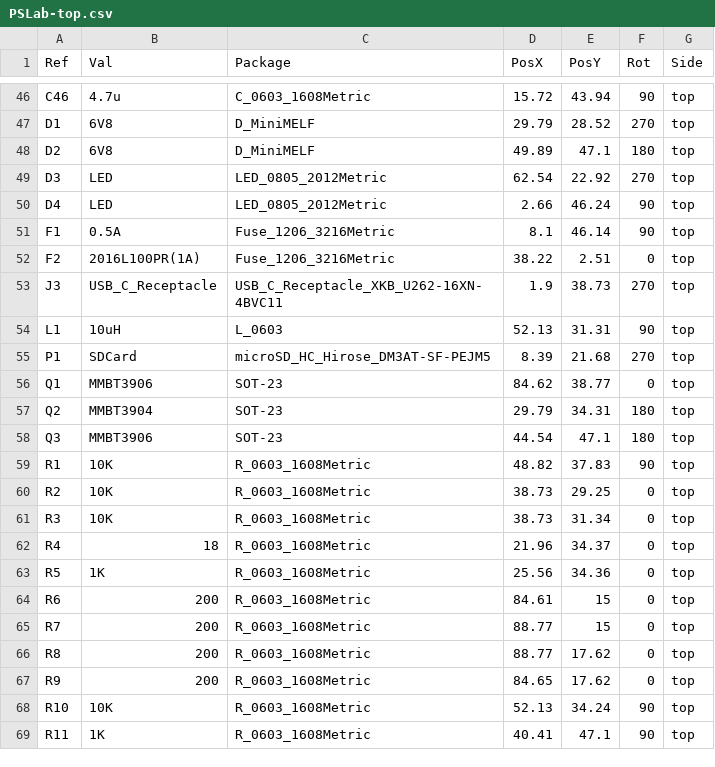
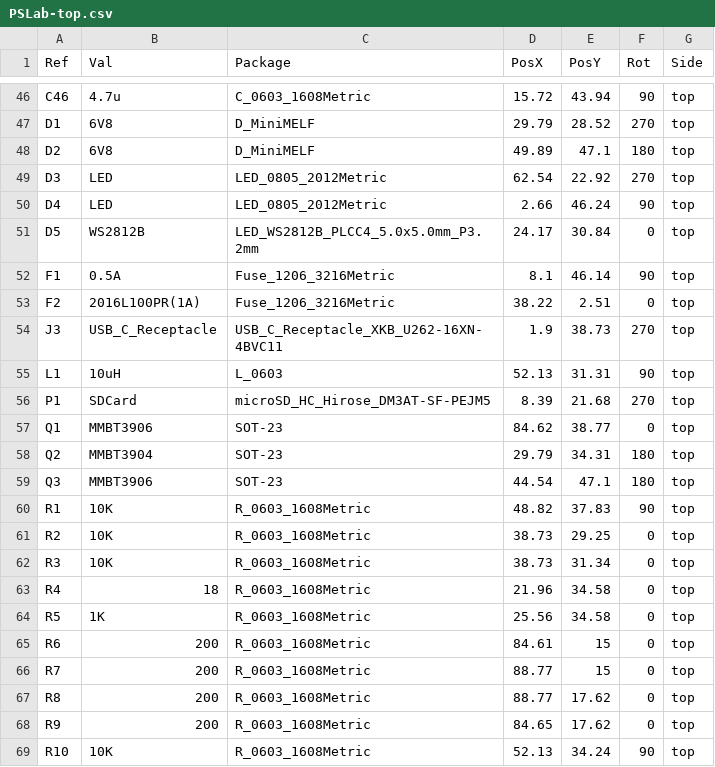
Before and after one commit to fossasia/pslab-hardware, a CSV file: docs/position_files/PSLab-top.csv, drawn as a sheet; only a part is shown, gaps mark what is left out; the shorter side is filled out with more unchanged rows.

```diff
--- a/docs/position_files/PSLab-top.csv
+++ b/docs/position_files/PSLab-top.csv
@@ -50,2 +50,3 @@ D3,LED,LED_0805_2012Metric,62.54,22.92,270,top
 D4,LED,LED_0805_2012Metric,2.66,46.24,90,top
+D5,WS2812B,LED_WS2812B_PLCC4_5.0x5.0mm_P3.2mm,24.17,30.84,0,top
 F1,0.5A,Fuse_1206_3216Metric,8.1,46.14,90,top
@@ -61,4 +62,4 @@ R2,10K,R_0603_1608Metric,38.73,29.25,0,top
 R3,10K,R_0603_1608Metric,38.73,31.34,0,top
-R4,18,R_0603_1608Metric,21.96,34.37,0,top
-R5,1K,R_0603_1608Metric,25.56,34.36,0,top
+R4,18,R_0603_1608Metric,21.96,34.58,0,top
+R5,1K,R_0603_1608Metric,25.56,34.58,0,top
 R6,200,R_0603_1608Metric,84.61,15,0,top
```
Also changed, not shown: docs/components/PSLab_Bill_Of_Materials.csv, 34 other files.
